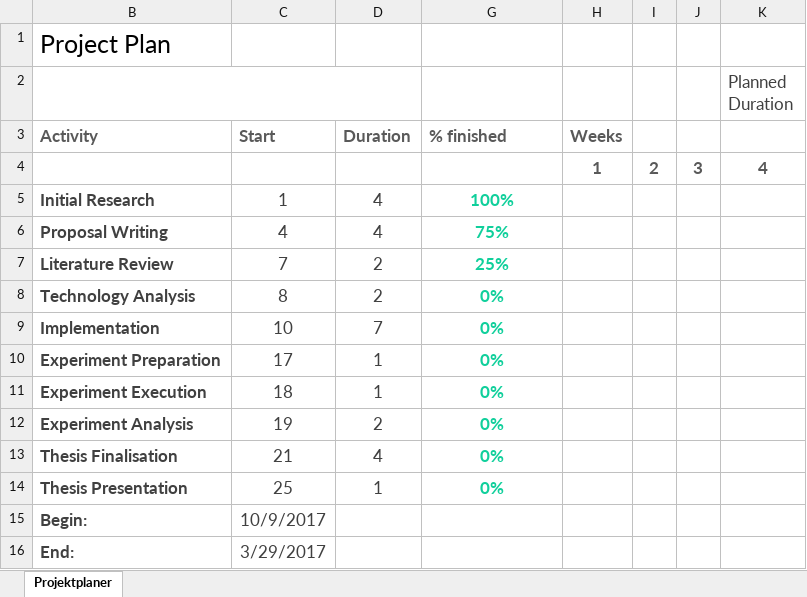
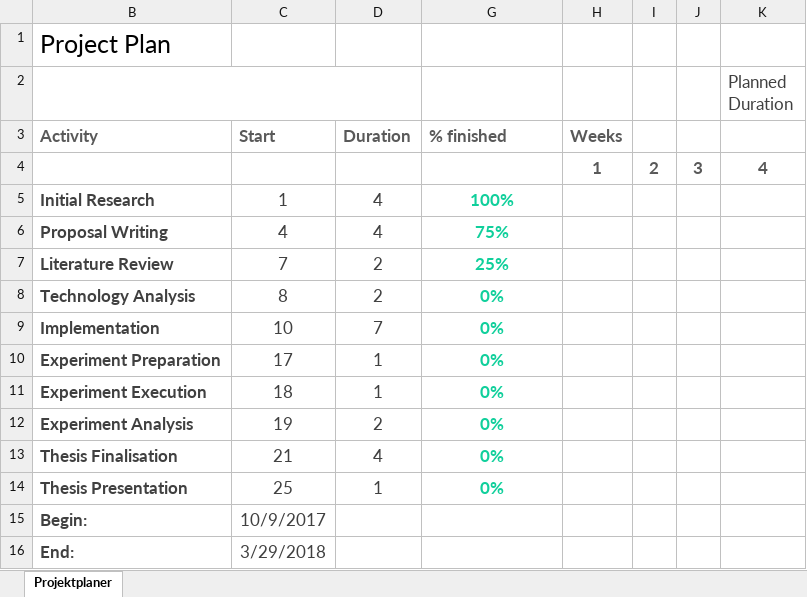
Before and after one commit to janis-kra/master, an Excel workbook: proposal/gfx/project-plan.xlsx, sheet Projektplaner, drawn as a sheet; only a part is shown; values as stored, in another font and other column widths than the file's, no borders; conditional formats not drawn; the diff names each change by its address in the sheet, - before the commit and + after, or states it on an @@ line.

Commit message:
Final changes for proposal submission incl. spell check

```diff
--- a/proposal/gfx/project-plan.xlsx (sheet Projektplaner)
+++ b/proposal/gfx/project-plan.xlsx (sheet Projektplaner)
-C16: 3/29/2017
+C16: 3/29/2018
```
Also changed, not shown: 7 other files.
